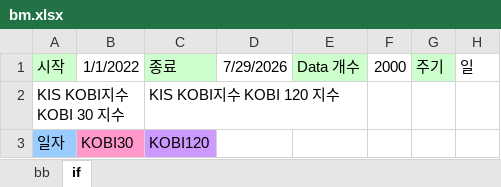
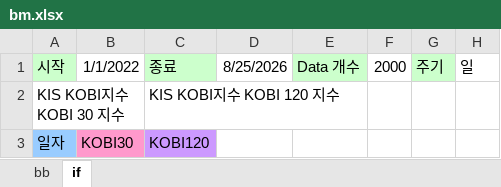
Before and after one commit to hyunsu6297/fund_returns_daily, an Excel workbook: bm.xlsx, sheet if, drawn as a sheet; only a part is shown; values as stored, in another font and other column widths than the file's, no borders; the diff covers the shown part only; the diff names each change by its address in the sheet, - before the commit and + after, or states it on an @@ line.

```diff
--- a/bm.xlsx (sheet if)
+++ b/bm.xlsx (sheet if)
-D1: 7/29/2026
+D1: 8/25/2026
```
Also changed, not shown: 27 added rows elsewhere in this sheet, sheet bb, formulas that keep their value, Hana_EMP.xlsx.
